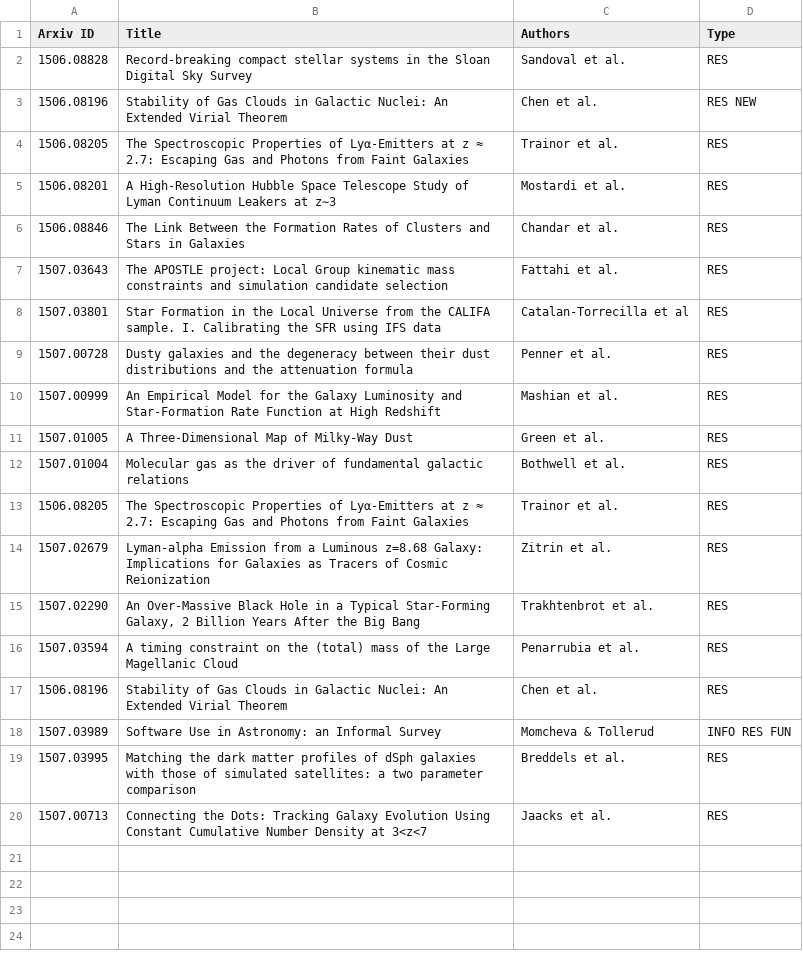
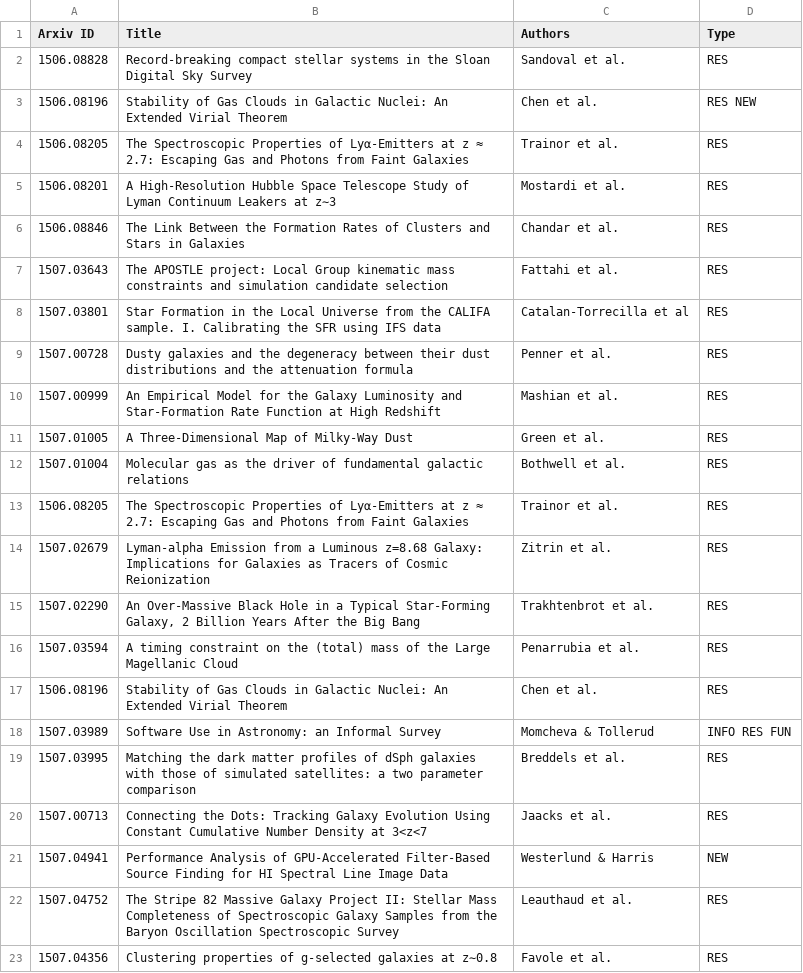
Before and after one commit to forero/arXiv, a CSV file: 2015/July.csv, drawn as a sheet; the diff names each change by its address in the sheet, - before the commit and + after, or states it on an @@ line.

Commit message:
20

```diff
--- a/2015/July.csv
+++ b/2015/July.csv
+row 21: 1507.04941 | Performance Analysis of GPU-Accelerated Filter-Based Source Finding for HI Spectral Line Image Data | Westerlund & Harris | NEW
+row 22: 1507.04752 | The Stripe 82 Massive Galaxy Project II: Stellar Mass Completeness of Spectroscopic Galaxy Samples from the Baryon Oscillation Spectroscopic Survey | Leauthaud et al. | RES
+row 23: 1507.04356 | Clustering properties of g-selected galaxies at z∼0.8 | Favole et al. | RES
```
